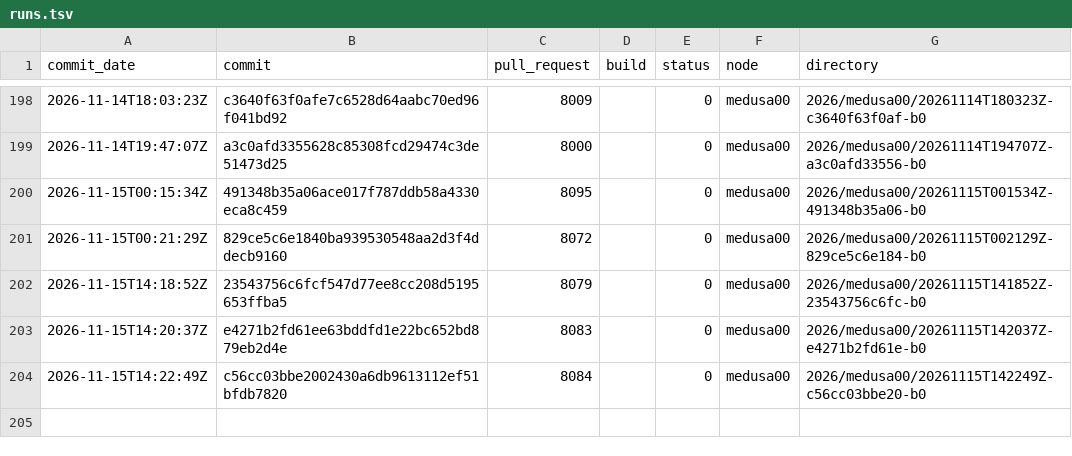
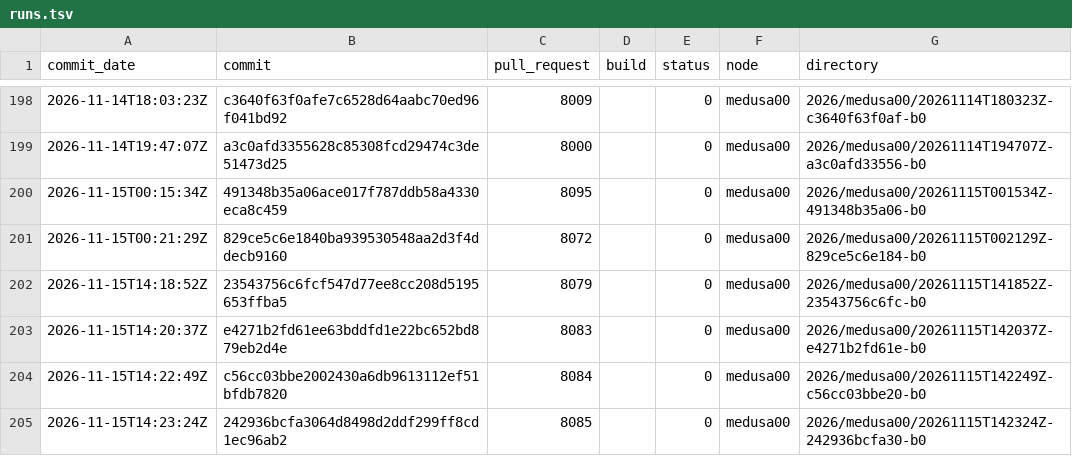
Before and after one commit to TheHPXProject/hpx-performance, a TSV file: runs.tsv, drawn as a sheet; only a part is shown, gaps mark what is left out.

Commit message:
Add the performance test results of 20261115T142324Z-242936bcfa30-b0

```diff
--- a/runs.tsv
+++ b/runs.tsv
@@ -204 +204,2 @@ commit_date	commit	pull_request	build	status	node	directory
 2026-11-15T14:22:49Z	c56cc03bbe2002430a6db9613112ef51bfdb7820	8084		0	medusa00	2026/medusa00/20261115T142249Z-c56cc03bbe20-b0
+2026-11-15T14:23:24Z	242936bcfa3064d8498d2ddf299ff8cd1ec96ab2	8085		0	medusa00	2026/medusa00/20261115T142324Z-242936bcfa30-b0
```
Also changed, not shown: 29 other files.
